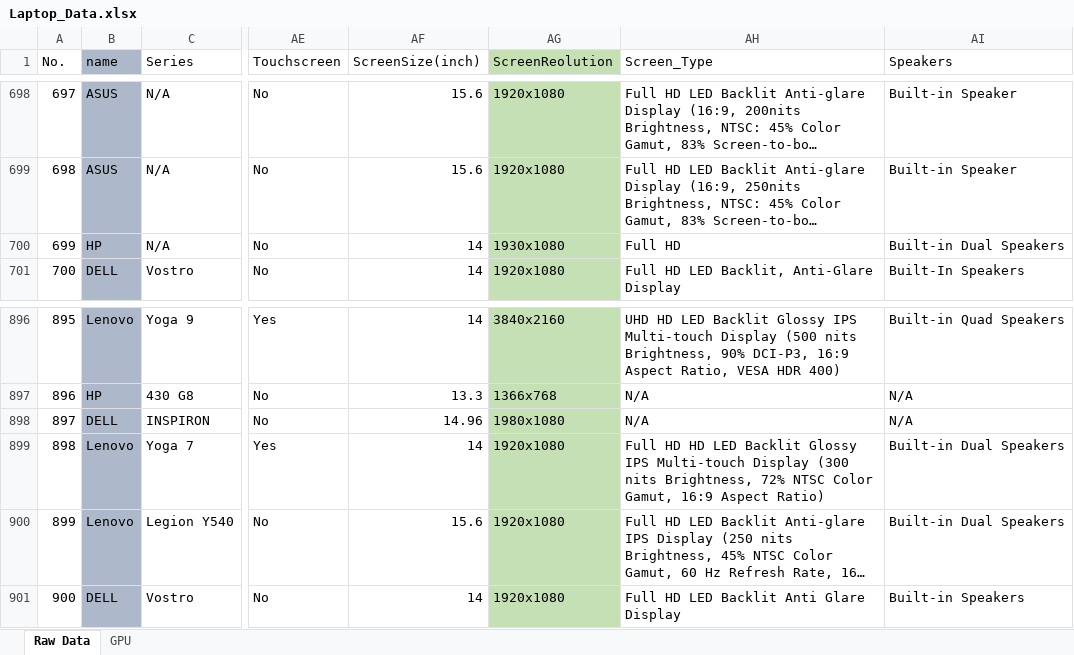
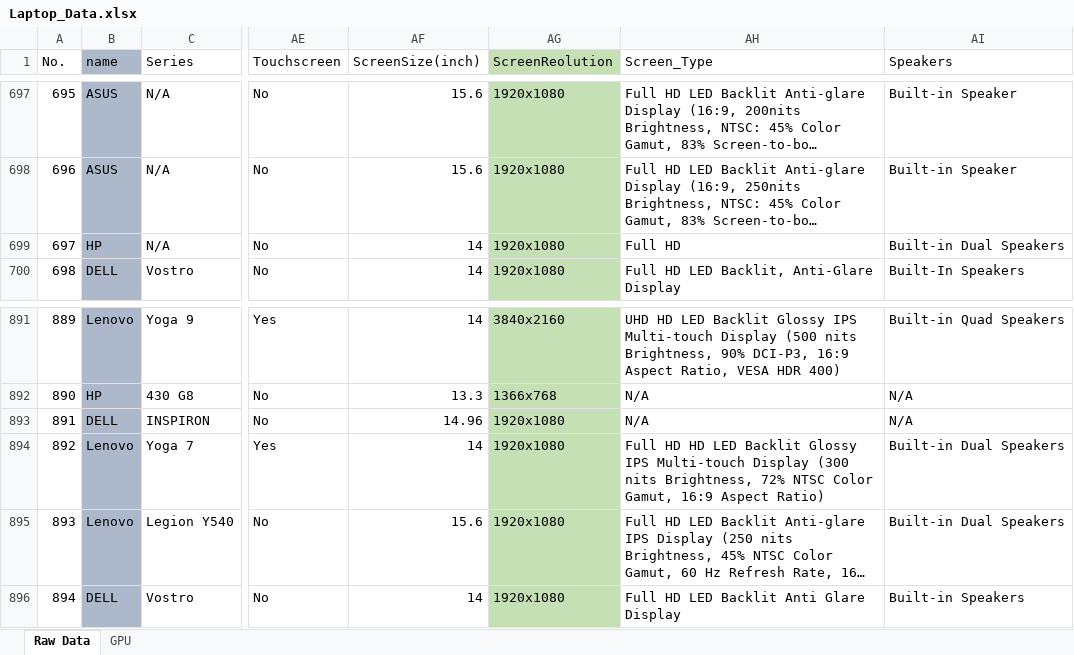
Before and after one commit to DaoRungphailin/Project_Which_Laptop_Should_I_Pick, an Excel workbook: Laptop_Data.xlsx, sheet Raw Data, drawn as a sheet; only a part is shown, gaps mark what is left out; long unchanged cells end in …; values as stored, in another font and other column widths than the file's, no borders; addresses are those after the commit; the diff covers the shown part only; the diff names each change by its address in the sheet, - before the commit and + after, or states it on an @@ line.

Commit message:
Update Data
-Remove Apple Laptop
-แก้ไขข้อมูลที่ผิด

```diff
--- a/Laptop_Data.xlsx (sheet Raw Data)
+++ b/Laptop_Data.xlsx (sheet Raw Data)
@@ column A (No.) renumbered from row 503 down @@
-AG699 (ScreenReolution): 1930x1080
+AG699 (ScreenReolution): 1920x1080
-AG893 (ScreenReolution): 1980x1080
+AG893 (ScreenReolution): 1920x1080
```
Also changed, not shown: 12 removed rows and 5 edited cells elsewhere in this sheet, formulas that keep their value, 1 other file.
